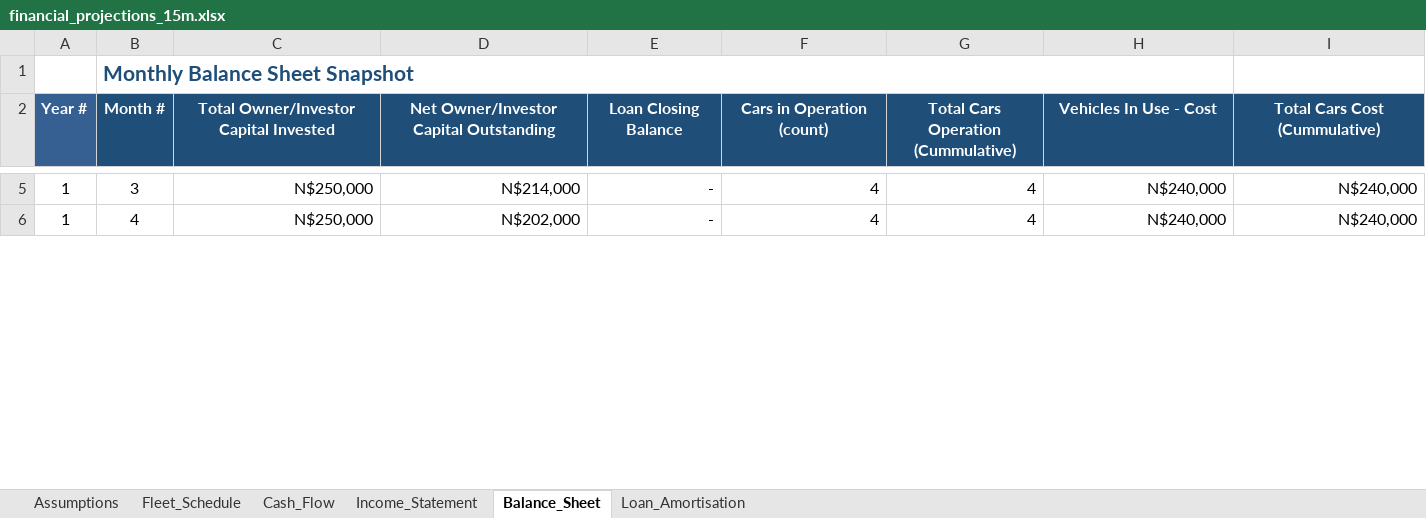
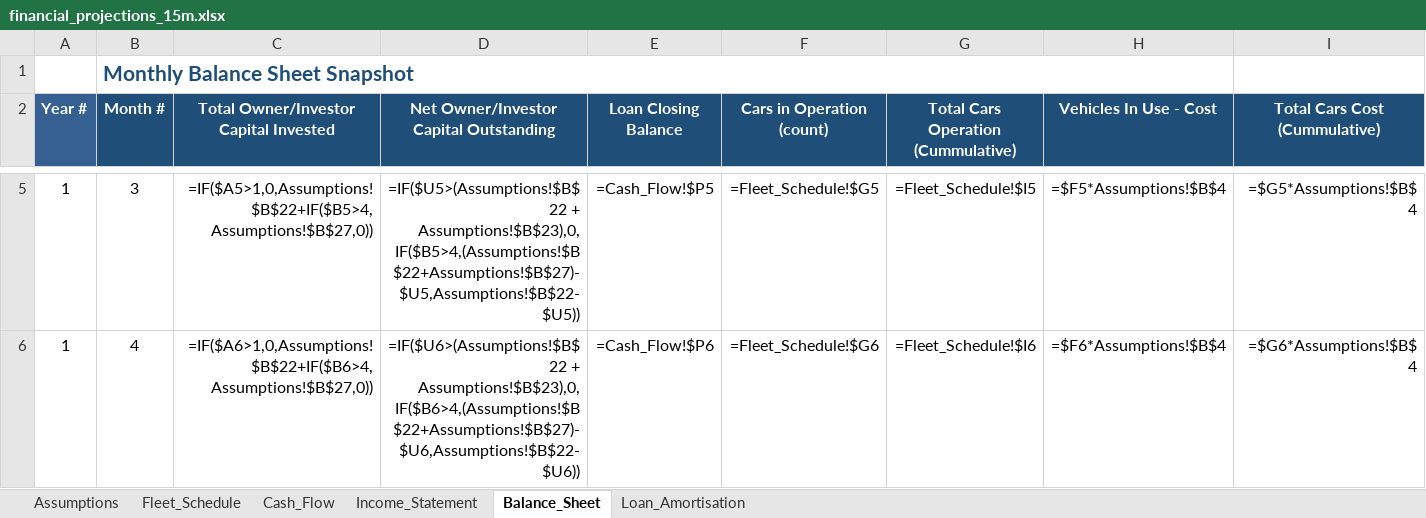
Before and after one commit to sebbi-kankondi/fleet_management, an Excel workbook: data/financial_projections_15m.xlsx, sheet Balance_Sheet, drawn as a sheet; only a part is shown, gaps mark what is left out; values as stored, in another font and other column widths than the file's, no borders; formulas without a stored value are shown as written; the diff covers the shown part only; the diff names each change by its address in the sheet, - before the commit and + after, or states it on an @@ line.

```diff
--- a/data/financial_projections_15m.xlsx (sheet Balance_Sheet)
+++ b/data/financial_projections_15m.xlsx (sheet Balance_Sheet)
-C5: N$250,000
+C5: =IF($A5>1,0,Assumptions!$B$22+IF($B5>4,Assumptions!$B$27,0))
-D5: N$214,000
+D5: =IF($U5>(Assumptions!$B$22 + Assumptions!$B$23),0,IF($B5>4,(Assumptions!$B$22+Assumptions!$B$27)-$U5,Assumptions!$B$22-$U5))
-E5 (Loan Closing Balance): -
+E5 (Loan Closing Balance): =Cash_Flow!$P5
-F5 (Cars in Operation (count)): 4
+F5 (Cars in Operation (count)): =Fleet_Schedule!$G5
-G5: 4
+G5: =Fleet_Schedule!$I5
-H5 (Vehicles In Use - Cost): N$240,000
+H5 (Vehicles In Use - Cost): =$F5*Assumptions!$B$4
-I5 (Total Cars Cost (Cummulative)): N$240,000
+I5 (Total Cars Cost (Cummulative)): =$G5*Assumptions!$B$4
-C6: N$250,000
+C6: =IF($A6>1,0,Assumptions!$B$22+IF($B6>4,Assumptions!$B$27,0))
-D6: N$202,000
+D6: =IF($U6>(Assumptions!$B$22 + Assumptions!$B$23),0,IF($B6>4,(Assumptions!$B$22+Assumptions!$B$27)-$U6,Assumptions!$B$22-$U6))
-E6 (Loan Closing Balance): -
+E6 (Loan Closing Balance): =Cash_Flow!$P6
-F6 (Cars in Operation (count)): 4
+F6 (Cars in Operation (count)): =Fleet_Schedule!$G6
-G6: 4
+G6: =Fleet_Schedule!$I6
-H6 (Vehicles In Use - Cost): N$240,000
+H6 (Vehicles In Use - Cost): =$F6*Assumptions!$B$4
-I6 (Total Cars Cost (Cummulative)): N$240,000
+I6 (Total Cars Cost (Cummulative)): =$G6*Assumptions!$B$4
```
Also changed, not shown: 1246 edited cells elsewhere in this sheet, sheet Income_Statement, sheet Cash_Flow, sheet Fleet_Schedule, sheet Loan_Amortisation, sheet Assumptions, data/financial_projections.xlsx, data/financial_projections_18m.xlsx, 11 other files.
